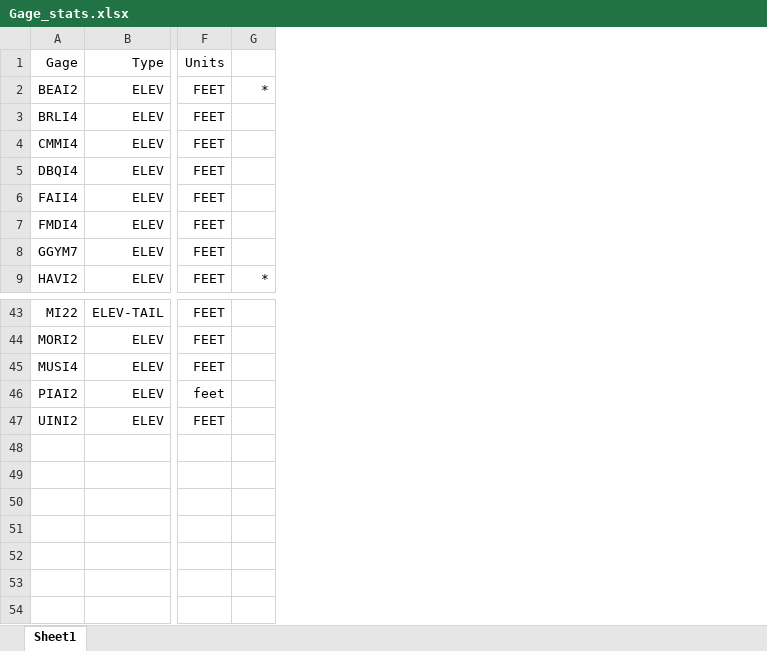
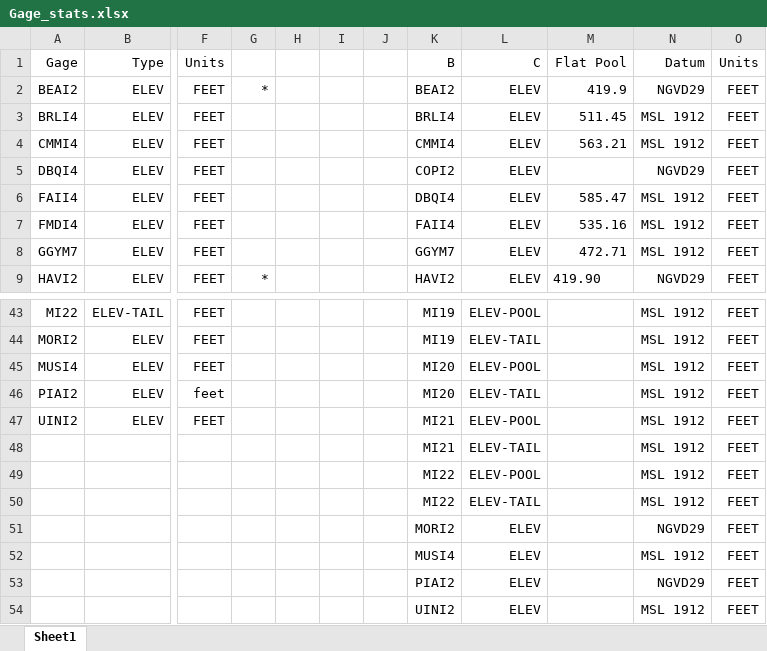
Before and after one commit to bchileen/DRAFT, an Excel workbook: Gage_stats.xlsx, sheet Sheet1, drawn as a sheet; only a part is shown, gaps mark what is left out; values as stored, in another font and other column widths than the file's, no borders; rows hold the shown columns only; the diff names each change by its address in the sheet, - before the commit and + after, or states it on an @@ line.

Commit message:
created csat datasets, added to csat cleaning script

```diff
--- a/Gage_stats.xlsx (sheet Sheet1)
+++ b/Gage_stats.xlsx (sheet Sheet1)
+column H, empty
+column I, empty
+column J, empty
+column K, rows 1-9: B | BEAI2 | BRLI4 | CMMI4 | COPI2 | DBQI4 | FAII4 | GGYM7 | HAVI2; rows 43-47: MI19 | MI19 | MI20 | MI20 | MI21
+column L, rows 1-9: C | ELEV | ELEV | ELEV | ELEV | ELEV | ELEV | ELEV | ELEV; rows 43-47: ELEV-POOL | ELEV-TAIL | ELEV-POOL | ELEV-TAIL | ELEV-POOL
+column M, rows 1-9: Flat Pool | 419.9 | 511.45 | 563.21 |  | 585.47 | 535.16 | 472.71 | 419.90
+column N, rows 1-9: Datum | NGVD29 | MSL 1912 | MSL 1912 | NGVD29 | MSL 1912 | MSL 1912 | MSL 1912 | NGVD29; rows 43-47: all MSL 1912
+column O, rows 1-9: Units | FEET | FEET | FEET | FEET | FEET | FEET | FEET | FEET; rows 43-47: all FEET
+row 48:  |  |  |  |  |  |  | MI21 | ELEV-TAIL |  | MSL 1912 | FEET
+row 49:  |  |  |  |  |  |  | MI22 | ELEV-POOL |  | MSL 1912 | FEET
+row 50:  |  |  |  |  |  |  | MI22 | ELEV-TAIL |  | MSL 1912 | FEET
+row 51:  |  |  |  |  |  |  | MORI2 | ELEV |  | NGVD29 | FEET
+row 52:  |  |  |  |  |  |  | MUSI4 | ELEV |  | MSL 1912 | FEET
+row 53:  |  |  |  |  |  |  | PIAI2 | ELEV |  | NGVD29 | FEET
+row 54:  |  |  |  |  |  |  | UINI2 | ELEV |  | MSL 1912 | FEET
```
Also changed, not shown: 11 other files.
